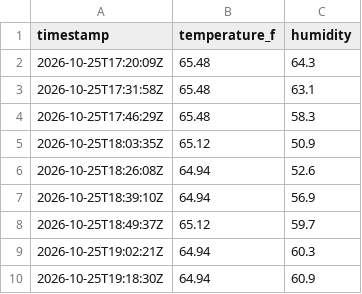
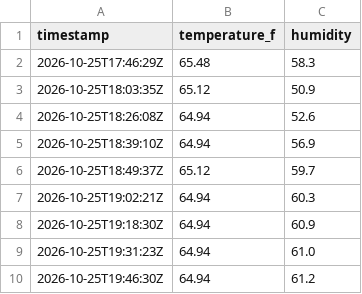
Before and after one commit to maddadh/dht-dashboard, a CSV file: data.csv, drawn as a sheet; only a part is shown; the shorter side is filled out with more unchanged rows; the diff names each change by its address in the sheet, - before the commit and + after, or states it on an @@ line.

```diff
--- a/data.csv
+++ b/data.csv
-row 2: 2026-10-25T17:20:09Z | 65.48 | 64.3
-row 3: 2026-10-25T17:31:58Z | 65.48 | 63.1
```
